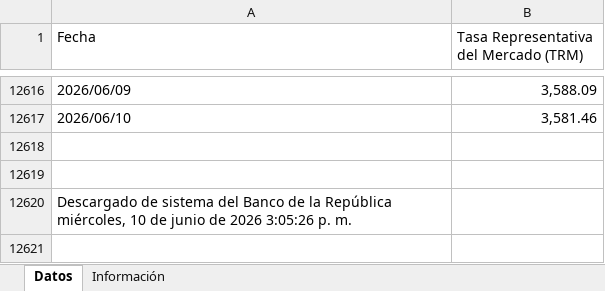
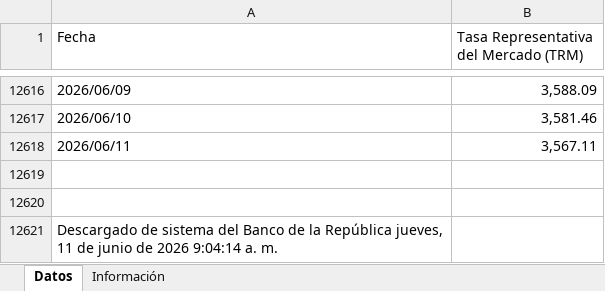
Before and after one commit to victorferreiradev/Cambio-Colombia, an Excel workbook: data/tasa_usd.xlsx, sheet Datos, drawn as a sheet; only a part is shown, gaps mark what is left out; values as stored, in another font and other column widths than the file's, no borders; addresses are those after the commit; the diff names each change by its address in the sheet, - before the commit and + after, or states it on an @@ line.

```diff
--- a/data/tasa_usd.xlsx (sheet Datos)
+++ b/data/tasa_usd.xlsx (sheet Datos)
+row 12618: 2026/06/11 | 3,567.11
-A12621 (Fecha): …la República miércoles, 10 de junio de 2026 3:05:26 p. m.
+A12621 (Fecha): …la República jueves, 11 de junio de 2026 9:04:14 a. m.
```
Also changed, not shown: data/tasa_eur.xlsx.
